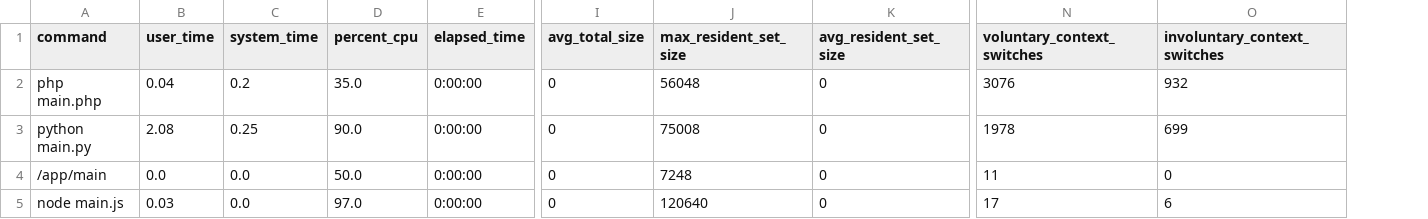
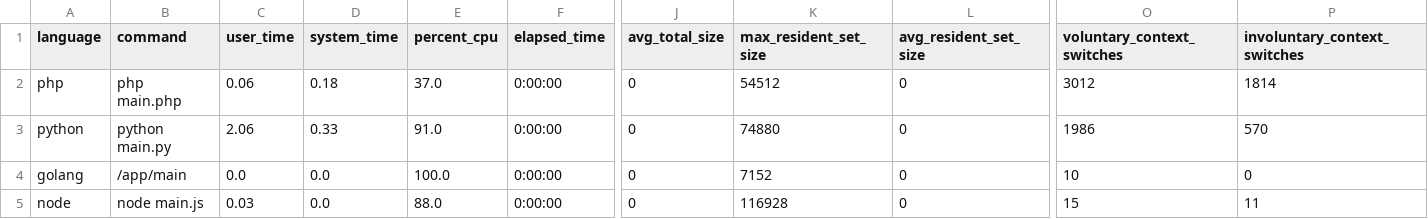
Before and after one commit to guionardo/code-battle, a CSV file: reports/times.csv, drawn as a sheet; only a part is shown, gaps mark what is left out; addresses are those after the commit; the diff names each change by its address in the sheet, - before the commit and + after, or states it on an @@ line.

Commit message:
Added language to csv result

```diff
--- a/reports/times.csv
+++ b/reports/times.csv
+column A (language), rows 2-5: php | python | golang | node
-C2 (user_time): 0.04
+C2 (user_time): 0.06
-D2 (system_time): 0.2
+D2 (system_time): 0.18
-E2 (percent_cpu): 35.0
+E2 (percent_cpu): 37.0
-K2 (max_resident_set_size): 56048
+K2 (max_resident_set_size): 54512
-O2 (voluntary_context_switches): 3076
+O2 (voluntary_context_switches): 3012
-P2 (involuntary_context_switches): 932
+P2 (involuntary_context_switches): 1814
-C3 (user_time): 2.08
+C3 (user_time): 2.06
-D3 (system_time): 0.25
+D3 (system_time): 0.33
-E3 (percent_cpu): 90.0
+E3 (percent_cpu): 91.0
-K3 (max_resident_set_size): 75008
+K3 (max_resident_set_size): 74880
-O3 (voluntary_context_switches): 1978
+O3 (voluntary_context_switches): 1986
-P3 (involuntary_context_switches): 699
+P3 (involuntary_context_switches): 570
-E4 (percent_cpu): 50.0
+E4 (percent_cpu): 100.0
-K4 (max_resident_set_size): 7248
+K4 (max_resident_set_size): 7152
-O4 (voluntary_context_switches): 11
+O4 (voluntary_context_switches): 10
-E5 (percent_cpu): 97.0
+E5 (percent_cpu): 88.0
-K5 (max_resident_set_size): 120640
+K5 (max_resident_set_size): 116928
-O5 (voluntary_context_switches): 17
+O5 (voluntary_context_switches): 15
-P5 (involuntary_context_switches): 6
+P5 (involuntary_context_switches): 11
```
Also changed, not shown: 11 other files.
